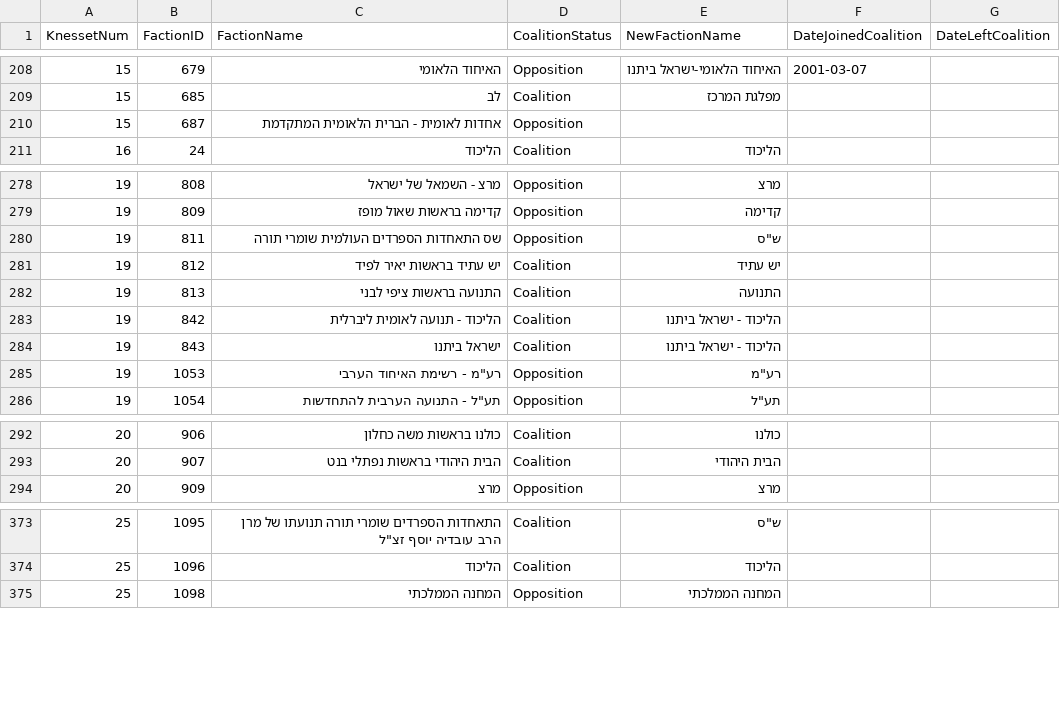
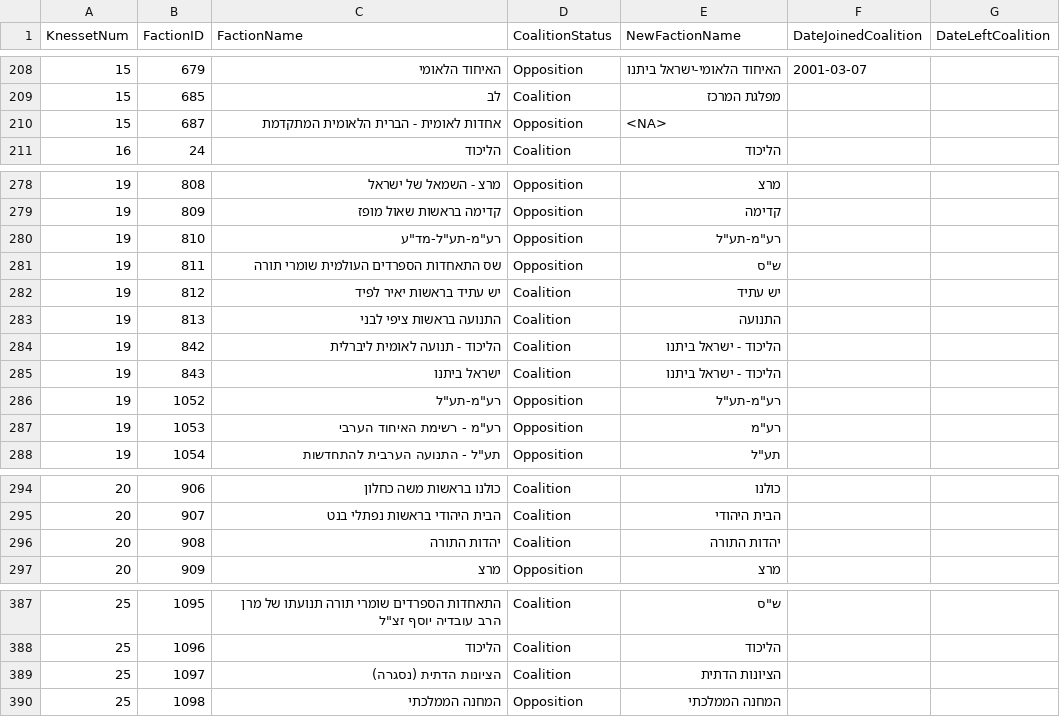
Before and after one commit to AT020993/knesset_refactor, a CSV file: data/faction_coalition_status_all_knessets.csv, drawn as a sheet; only a part is shown, gaps mark what is left out; the diff covers the shown part only.

```diff
--- a/data/faction_coalition_status_all_knessets.csv
+++ b/data/faction_coalition_status_all_knessets.csv
@@ -209,3 +209,3 @@ KnessetNum,FactionID,FactionName,CoalitionStatus,NewFactionName,DateJoinedCoalit
 15,685,לב,Coalition,מפלגת המרכז,,
-15,687,אחדות לאומית - הברית הלאומית המתקדמת,Opposition,,,
+15,687,אחדות לאומית - הברית הלאומית המתקדמת,Opposition,<NA>,,
 16,24,הליכוד,Coalition,הליכוד,,
@@ -279,2 +279,3 @@ KnessetNum,FactionID,FactionName,CoalitionStatus,NewFactionName,DateJoinedCoalit
 19,809,קדימה בראשות שאול מופז,Opposition,קדימה,,
+19,810,"רע""מ-תע""ל-מד""ע",Opposition,"רע""מ-תע""ל",,
 19,811,שס התאחדות הספרדים העולמית שומרי תורה,Opposition,"ש""ס",,
@@ -284,2 +285,3 @@ KnessetNum,FactionID,FactionName,CoalitionStatus,NewFactionName,DateJoinedCoalit
 19,843,ישראל ביתנו,Coalition,הליכוד - ישראל ביתנו ,,
+19,1052,"רע""מ-תע""ל",Opposition,"רע""מ-תע""ל",,
 19,1053,"רע""מ - רשימת האיחוד הערבי",Opposition,"רע""מ",,
@@ -293,2 +295,3 @@ KnessetNum,FactionID,FactionName,CoalitionStatus,NewFactionName,DateJoinedCoalit
 20,907,הבית היהודי בראשות נפתלי בנט,Coalition,הבית היהודי,,
+20,908,יהדות התורה,Coalition,יהדות התורה,,
 20,909,מרצ,Opposition,מרצ,,
@@ -374,2 +388,3 @@ KnessetNum,FactionID,FactionName,CoalitionStatus,NewFactionName,DateJoinedCoalit
 25,1096,הליכוד ,Coalition,הליכוד ,,
+25,1097,הציונות הדתית (נסגרה),Coalition,הציונות הדתית,,
 25,1098,המחנה הממלכתי ,Opposition,המחנה הממלכתי ,,
```
Also changed, not shown: 11 added rows and 25 edited cells elsewhere in this file.
